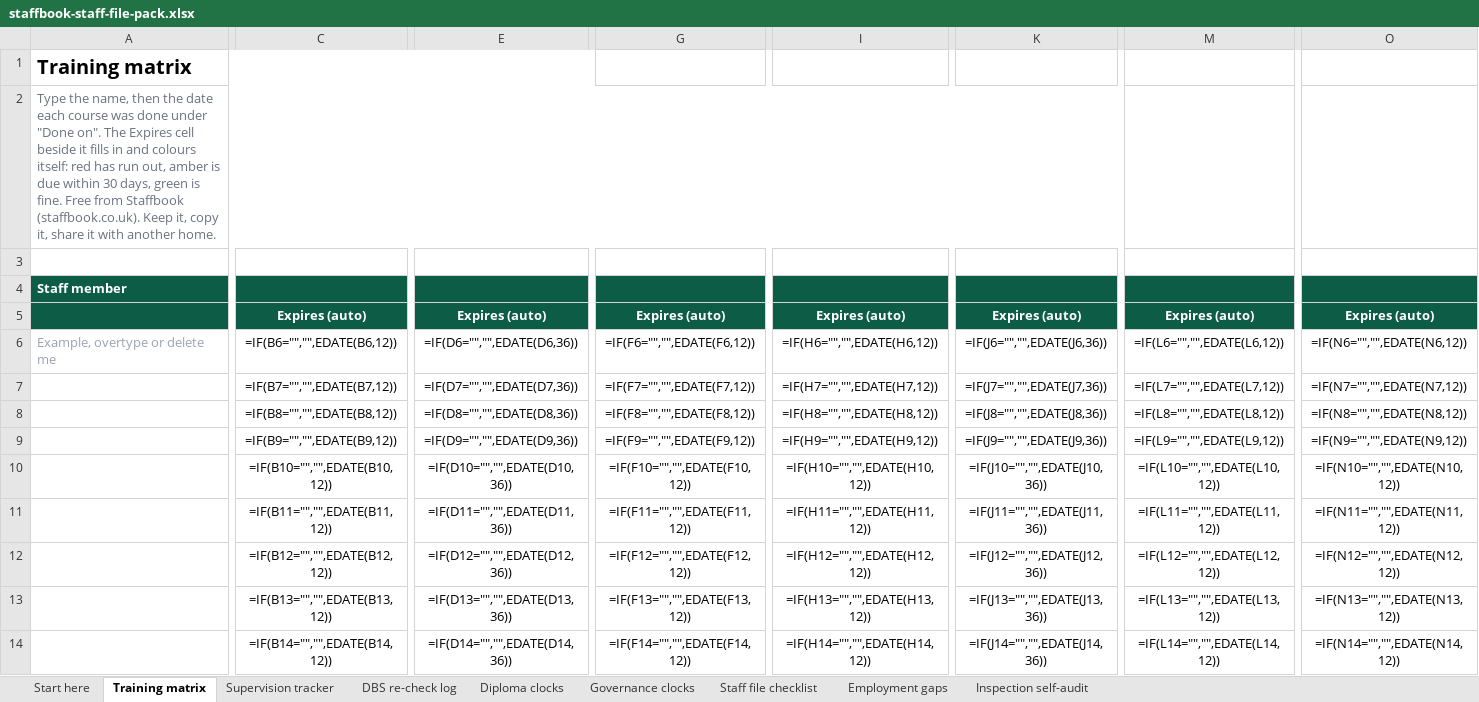
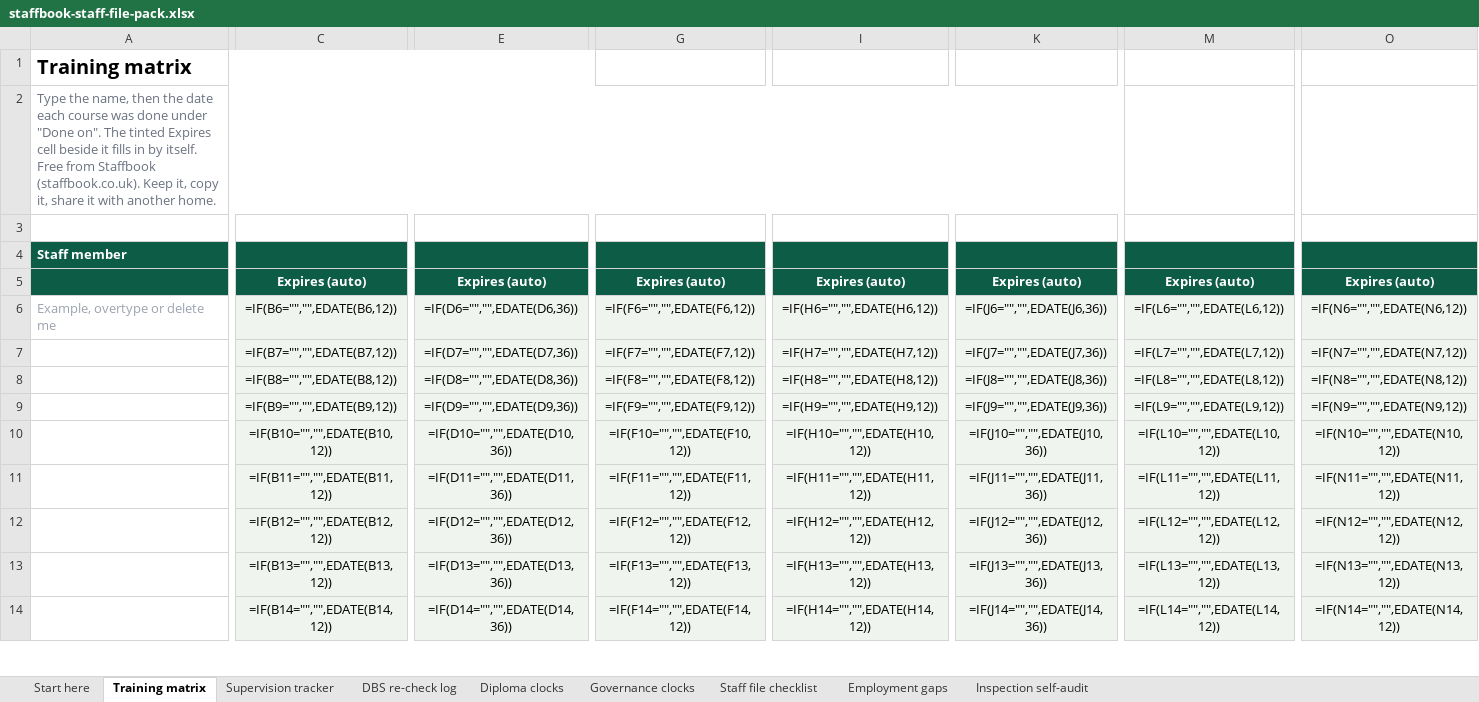
Before and after one commit to bartoncrumpcolby/staffbook-site, an Excel workbook: pack/staffbook-staff-file-pack.xlsx, sheet Training matrix, drawn as a sheet; only a part is shown, gaps mark what is left out; values as stored, in another font and other column widths than the file's, no borders; formulas without a stored value are shown as written; conditional formats not drawn; the diff covers the shown part only; the diff names each change by its address in the sheet, - before the commit and + after, or states it on an @@ line.

```diff
--- a/pack/staffbook-staff-file-pack.xlsx (sheet Training matrix)
+++ b/pack/staffbook-staff-file-pack.xlsx (sheet Training matrix)
-A2: …on". The Expires cell beside it fills in and colours itself: red has run out, amber is due within 30 days, green is fine. Free from…
+A2: …on". The tinted Expires cell beside it fills in by itself. Free from…
-C6:C14 fill: none
+C6:C14 fill: #EFF4EE
-E6:E14 fill: none
+E6:E14 fill: #EFF4EE
-G6:G14 fill: none
+G6:G14 fill: #EFF4EE
-I6:I14 fill: none
+I6:I14 fill: #EFF4EE
-K6:K14 fill: none
+K6:K14 fill: #EFF4EE
-M6:M14 fill: none
+M6:M14 fill: #EFF4EE
-O6:O14 fill: none
+O6:O14 fill: #EFF4EE
```
Also changed, not shown: cell formats elsewhere in this sheet, sheet Supervision tracker, sheet Staff file checklist, sheet Inspection self-audit, sheet Diploma clocks, sheet DBS re-check log, sheet Start here, 1 more sheet.
